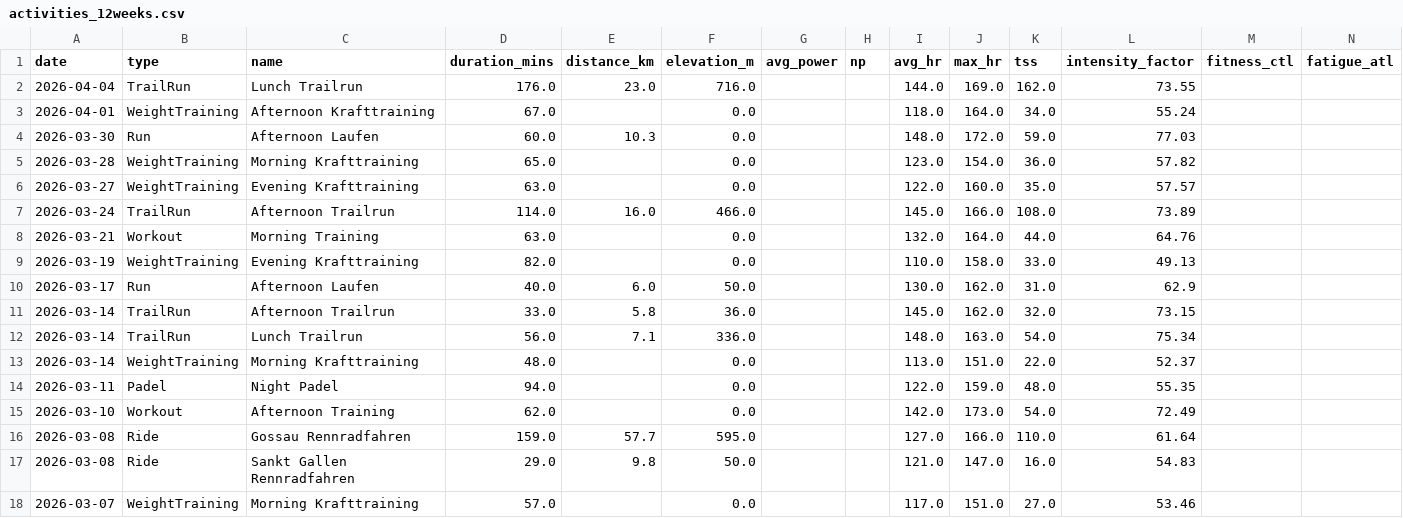
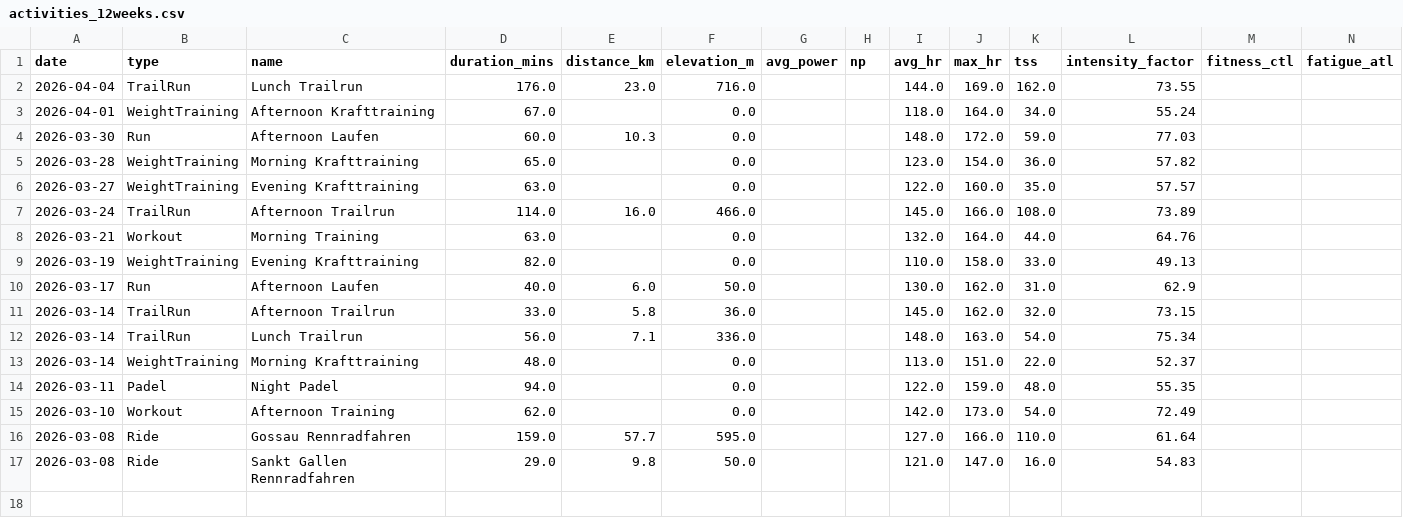
Before and after one commit to basch1117/trainingdata, a CSV file: activities_12weeks.csv, drawn as a sheet.

Commit message:
Update training data 2026-05-31

```diff
--- a/activities_12weeks.csv
+++ b/activities_12weeks.csv
@@ -17,2 +17 @@ date,type,name,duration_mins,distance_km,elevation_m,avg_power,np,avg_hr,max_hr,
 2026-03-08,Ride,Sankt Gallen Rennradfahren,29.0,9.8,50.0,,,121.0,147.0,16.0,54.83,,
-2026-03-07,WeightTraining,Morning Krafttraining,57.0,,0.0,,,117.0,151.0,27.0,53.46,,
```
Also changed, not shown: wellness_12weeks.csv, wellness_full.csv, 2 other files.
